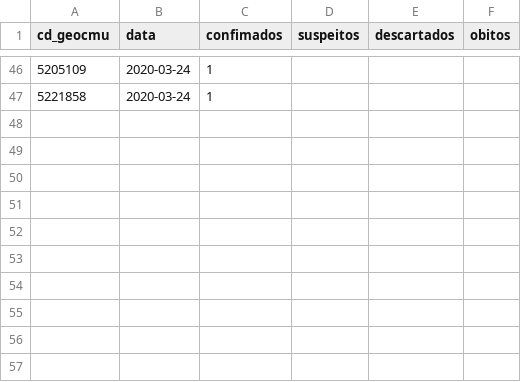
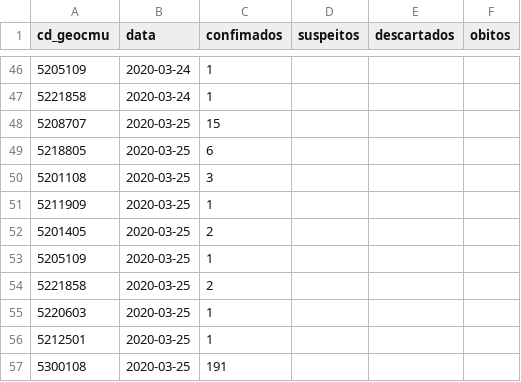
Before and after one commit to lapig-ufg/covid19, a CSV file: src/server/scripts/casos.csv, drawn as a sheet; only a part is shown, gaps mark what is left out; the diff names each change by its address in the sheet, - before the commit and + after, or states it on an @@ line.

```diff
--- a/src/server/scripts/casos.csv
+++ b/src/server/scripts/casos.csv
+row 48: 5208707 | 2020-03-25 | 15
+row 49: 5218805 | 2020-03-25 | 6
+row 50: 5201108 | 2020-03-25 | 3
+row 51: 5211909 | 2020-03-25 | 1
+row 52: 5201405 | 2020-03-25 | 2
+row 53: 5205109 | 2020-03-25 | 1
+row 54: 5221858 | 2020-03-25 | 2
+row 55: 5220603 | 2020-03-25 | 1
+row 56: 5212501 | 2020-03-25 | 1
+row 57: 5300108 | 2020-03-25 | 191
```
Also changed, not shown: 8 other files.
